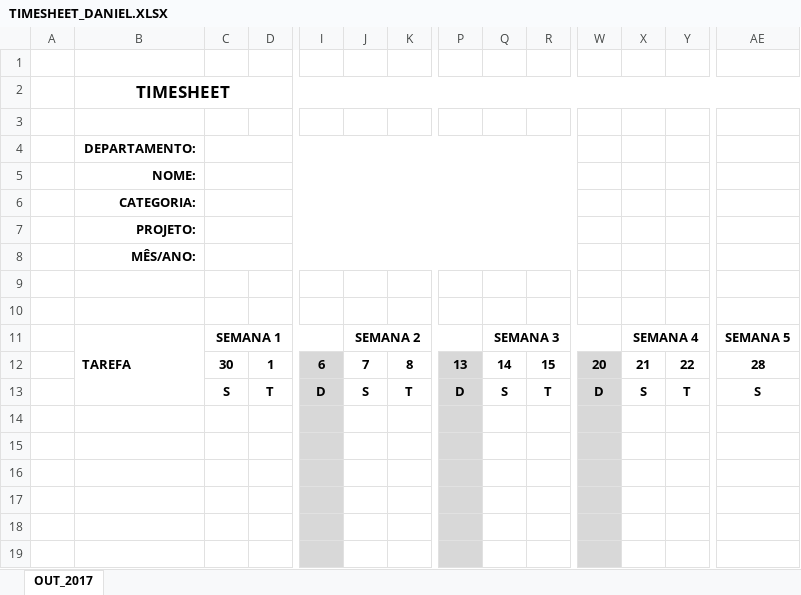
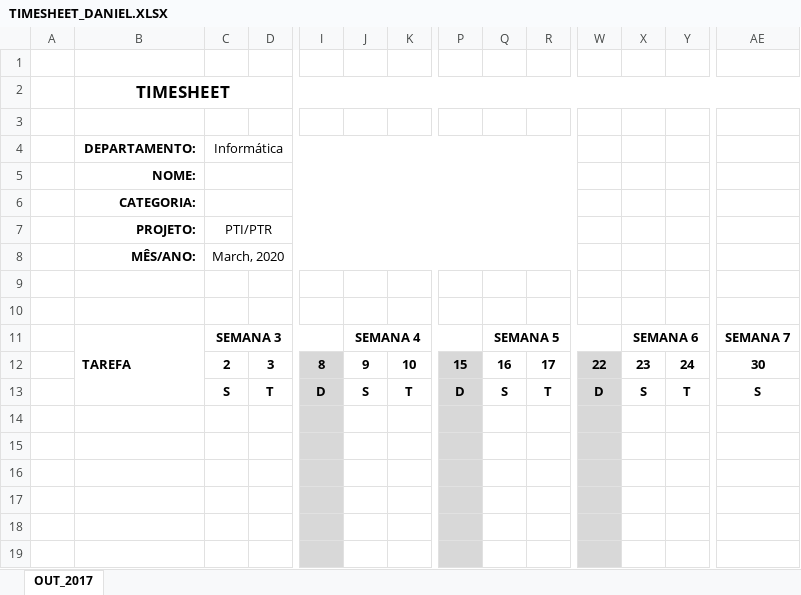
Before and after one commit to mathieucaroff/floofpoof, an Excel workbook: PTI/Semanas/semana_3/TIMESHEET_DANIEL.XLSX, sheet OUT_2017, drawn as a sheet; only a part is shown, gaps mark what is left out; values as stored, in another font and other column widths than the file's, no borders; charts and pictures not drawn; removed rows and columns are numbered as before the commit, all else as after; rows hold the shown columns only; the diff names each change by its address in the sheet, - before the commit and + after, or states it on an @@ line.

Commit message:
corrigida timesheet

```diff
--- a/PTI/Semanas/semana_3/TIMESHEET_DANIEL.XLSX (sheet OUT_2017)
+++ b/PTI/Semanas/semana_3/TIMESHEET_DANIEL.XLSX (sheet OUT_2017)
-C4: (empty)
+C4: Informática
-C7 (Informática): (empty)
+C7 (Informática): PTI/PTR
-C8 (Informática): (empty)
+C8 (Informática): March, 2020
-C11 (Informática): SEMANA 1
+C11 (Informática): SEMANA 3
-J11: SEMANA 2
+J11: SEMANA 4
-Q11: SEMANA 3
+Q11: SEMANA 5
-X11: SEMANA 4
+X11: SEMANA 6
-AE11: SEMANA 5
+AE11: SEMANA 7
-row 12:  |  | 30 | 1 | 6 | 7 | 8 | 13 | 14 | 15 | 20 | 21 | 22 | 28
+row 12:  |  | 2 | 3 | 8 | 9 | 10 | 15 | 16 | 17 | 22 | 23 | 24 | 30
```
Also changed, not shown: PTI/Semanas/semana_3/TIMESHEET_MYKHAYLO.XLSX, PTI/Semanas/semana_3/TIMESHEET_NURIA.XLSX, 5 other files.
